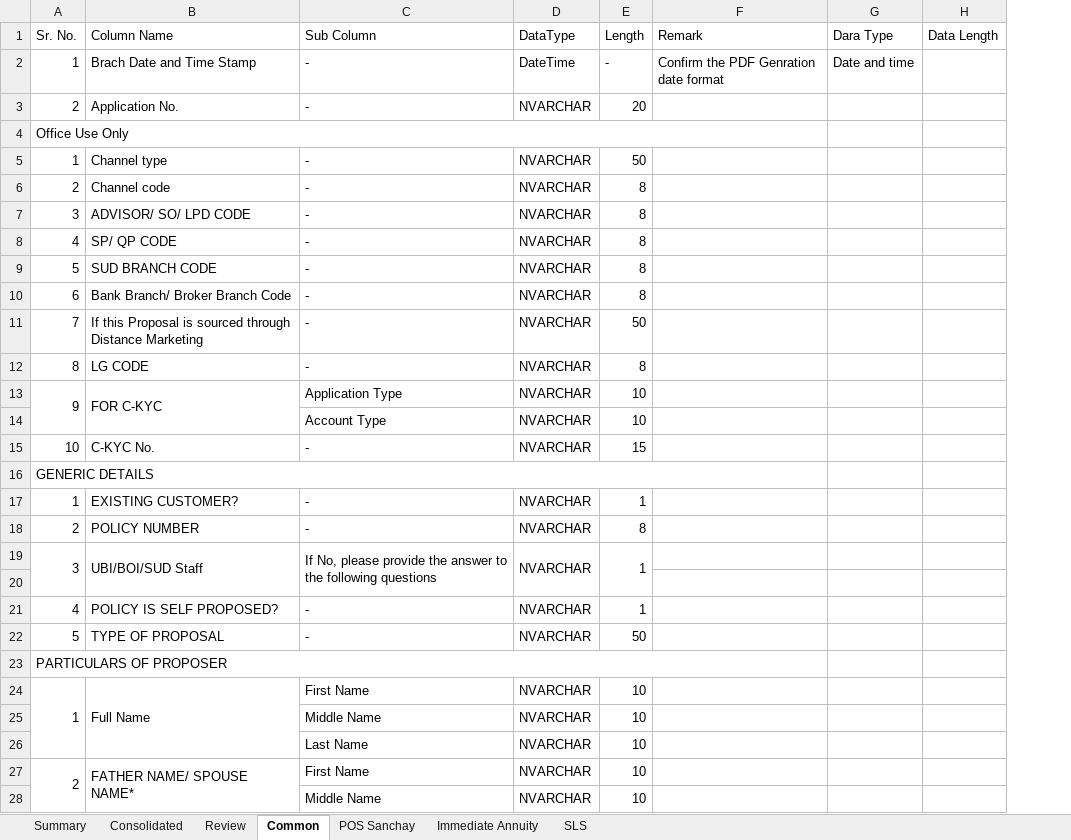
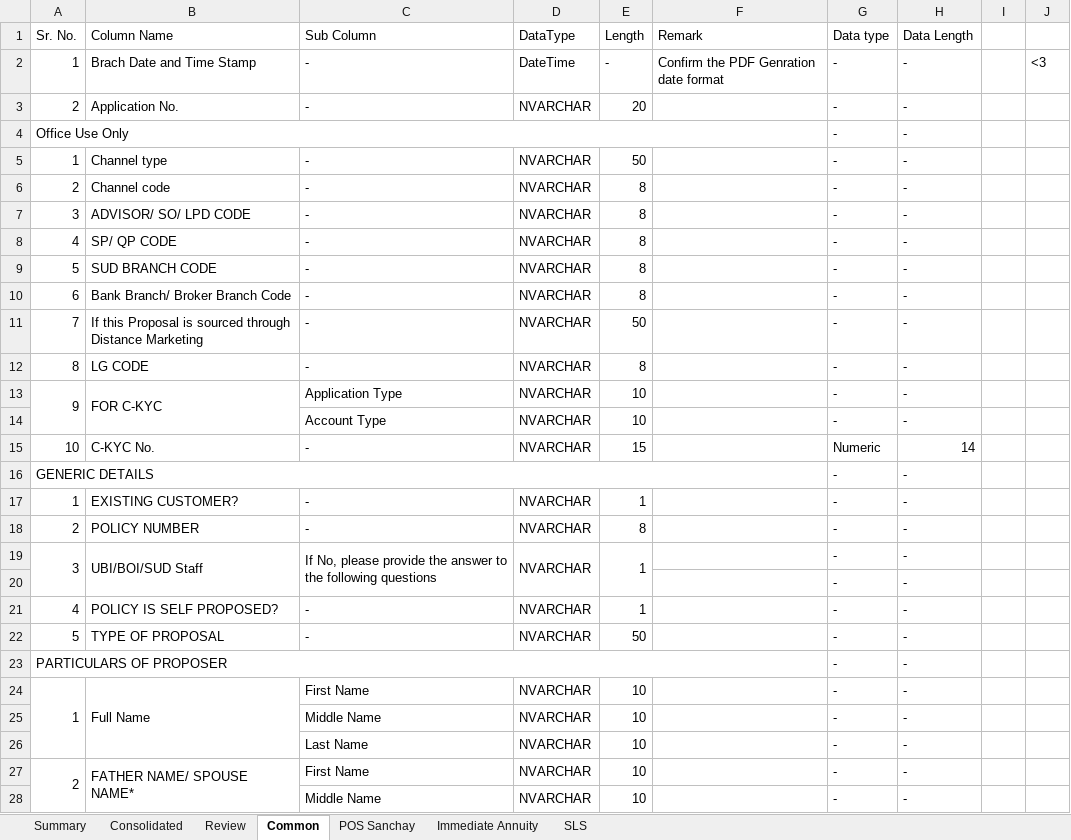
Before and after one commit to Raushankumar91/check, an Excel workbook: Proposal Form Parameters- consolidated - review.xlsx, sheet Common, drawn as a sheet; only a part is shown; values as stored, in another font and other column widths than the file's, no cell formats; removed rows and columns are numbered as before the commit, all else as after; the diff covers the shown part only; the diff names each change by its address in the sheet, - before the commit and + after, or states it on an @@ line.

```diff
--- a/Proposal Form Parameters- consolidated - review.xlsx (sheet Common)
+++ b/Proposal Form Parameters- consolidated - review.xlsx (sheet Common)
-column G (Dara Type), row 2: Date and time
+column G (Data type), rows 2-28: - | - | - | - | - | - | - | - | - | - | - | - | - | Numeric | - | - | - | - | - | - | - | - | - | - | - | - | -
+column I, empty
+column J, row 2: <3
-H2:H14 (Data Length): (empty)
+H2:H14 (Data Length): -
-H15 (Data Length): (empty)
+H15 (Data Length): 14
-H16:H19 (Data Length): (empty)
+H16:H19 (Data Length): -
-row 20: (empty)
+row 20:  |  |  |  |  |  | - | -
-H21:H28 (Data Length): (empty)
+H21:H28 (Data Length): -
```
Also changed, not shown: 138 edited cells elsewhere in this sheet, sheet Consolidated, sheet Review, cell formats, 1 other file.
